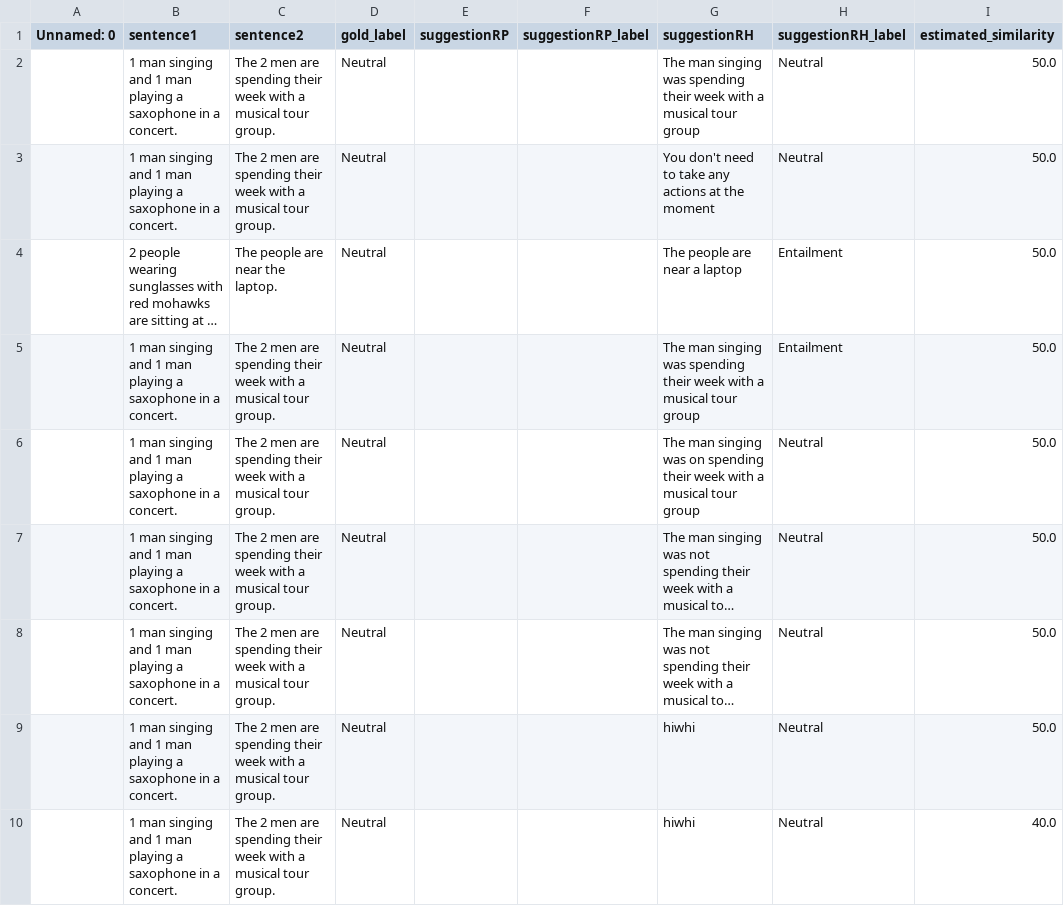
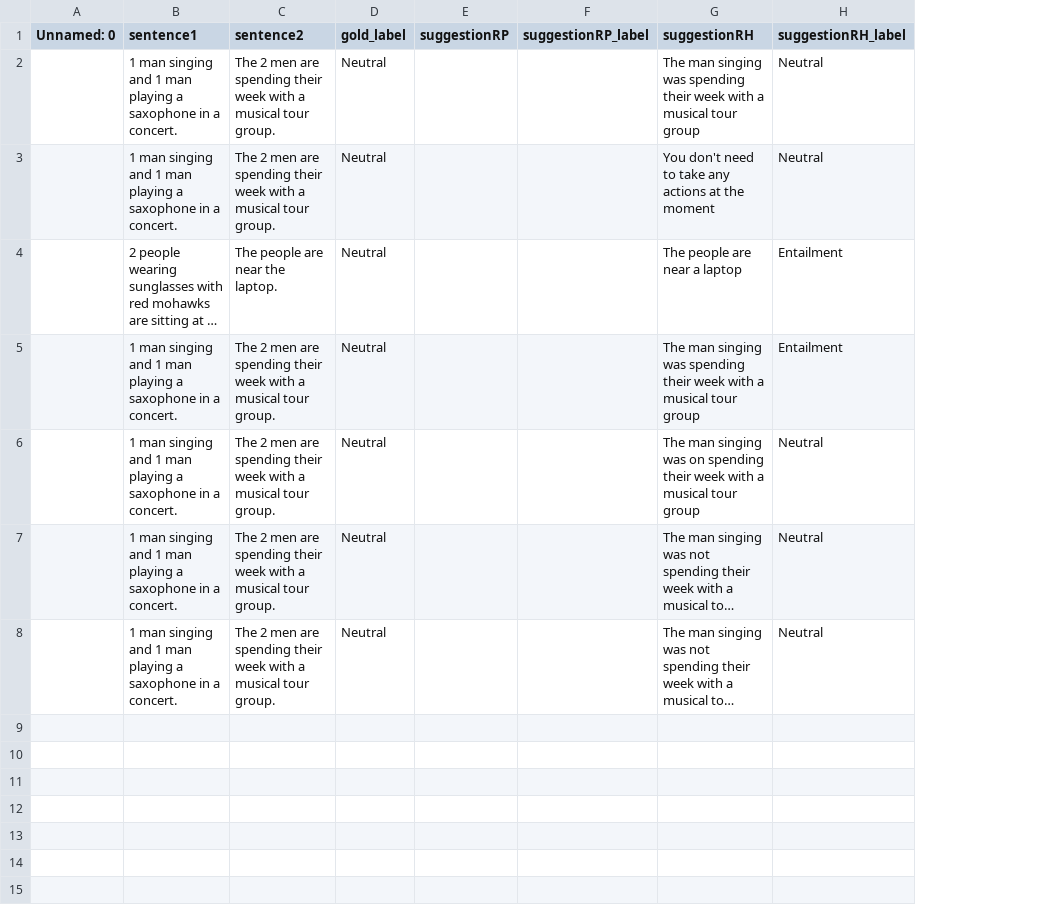
Before and after one commit to boeselfr/Counterfactuals-xai-iml22, a TSV file: backend/data/NLI/submitted/cfs_example_submitted.tsv, drawn as a sheet; long unchanged cells end in …; the diff names each change by its address in the sheet, - before the commit and + after, or states it on an @@ line.

Commit message:
fix submit

```diff
--- a/backend/data/NLI/submitted/cfs_example_submitted.tsv
+++ b/backend/data/NLI/submitted/cfs_example_submitted.tsv
-column I (estimated_similarity), rows 2-8: all 50.0
-row 9:  | 1 man singing and 1 man playing a saxophone in a concert. | The 2 men are spending their week with a musical tour group. | Neutral |  |  | hiwhi | Neutral | 50.0
-row 10:  | 1 man singing and 1 man playing a saxophone in a concert. | The 2 men are spending their week with a musical tour group. | Neutral |  |  | hiwhi | Neutral | 40.0
```
Also changed, not shown: 1 other file.
